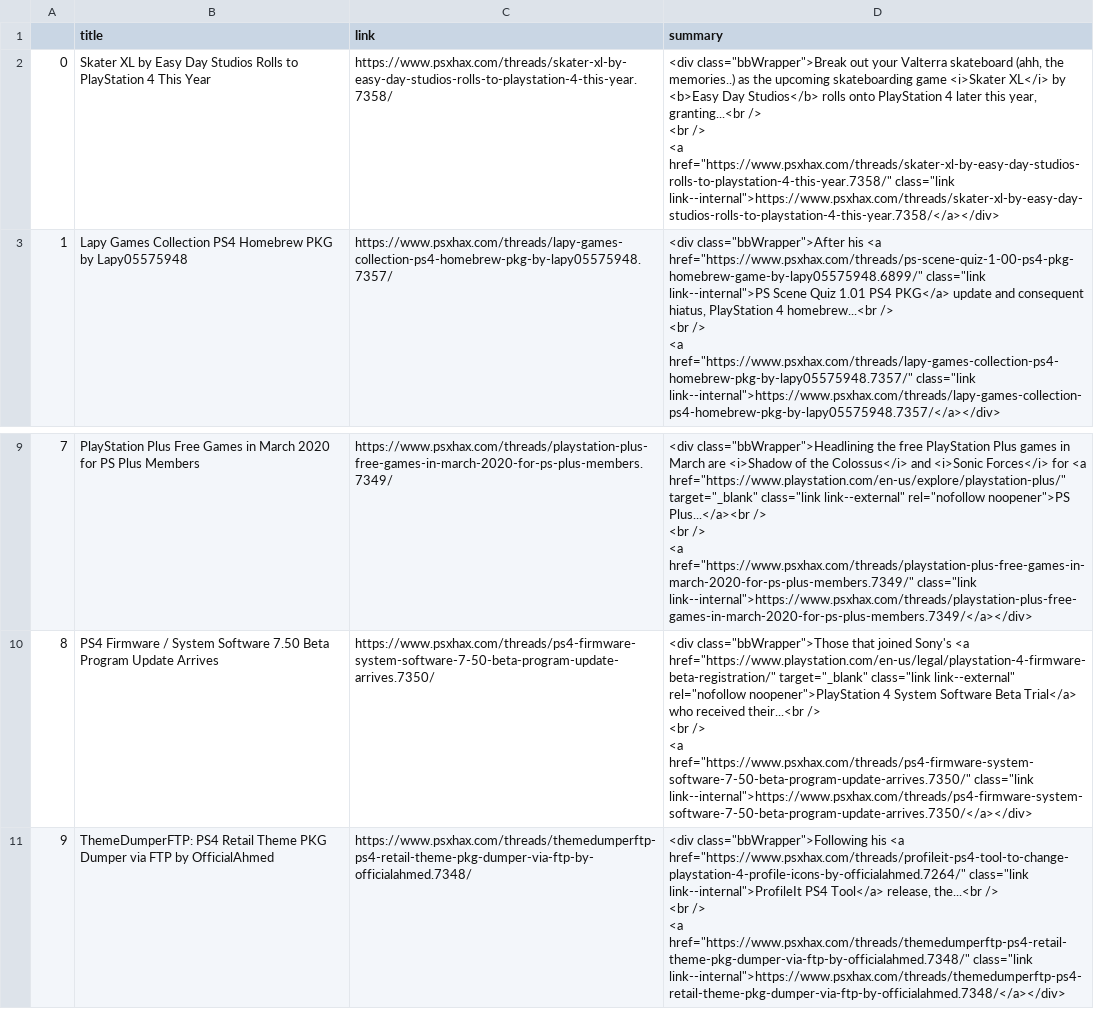
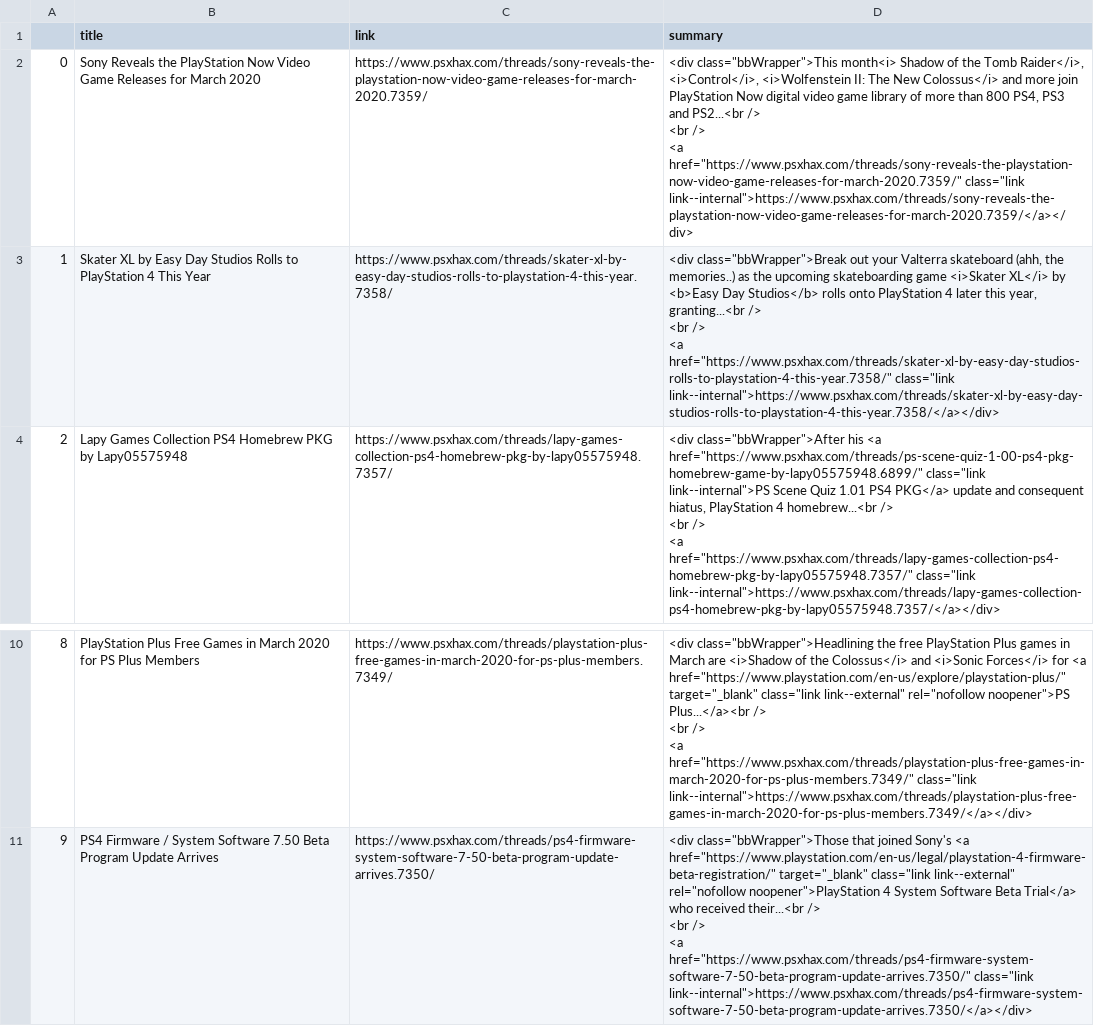
Before and after one commit to drobilica/hartija, a CSV file: data/hax_data.csv, drawn as a sheet; only a part is shown, gaps mark what is left out; removed rows and columns are numbered as before the commit, all else as after; ↵ is a line break in a cell; the diff names each change by its address in the sheet, - before the commit and + after, or states it on an @@ line.

```diff
--- a/data/hax_data.csv
+++ b/data/hax_data.csv
+row 2: 0 | Sony Reveals the PlayStation Now Video Game Releases for March 2020 | https://www.psxhax.com/threads/sony-reveals-the-playstation-now-video-game-releases-for-march-2020.7359/ | <div class="bbWrapper">This month<i> Shadow of the Tomb Raider</i>, <i>Control</i>, <i>Wolfenstein II: The New Colossus</i> and more join PlayStation Now digital video game library of more than 800 PS4, PS3 and PS2...<br /> ↵ <br /> ↵ <a href="https://www.psxhax.com/threads/sony-reveals-the-playstation-now-video-game-releases-for-march-2020.7359/" class="link link--internal">https://www.psxhax.com/threads/sony-reveals-the-playstation-now-video-game-releases-for-march-2020.7359/</a></div>
@@ column A renumbered between rows 3 and 11 @@
-row 11: 9 | ThemeDumperFTP: PS4 Retail Theme PKG Dumper via FTP by OfficialAhmed | https://www.psxhax.com/threads/themedumperftp-ps4-retail-theme-pkg-dumper-via-ftp-by-officialahmed.7348/ | <div class="bbWrapper">Following his <a href="https://www.psxhax.com/threads/profileit-ps4-tool-to-change-playstation-4-profile-icons-by-officialahmed.7264/" class="link link--internal">ProfileIt PS4 Tool</a> release, the...<br /> ↵ <br /> ↵ <a href="https://www.psxhax.com/threads/themedumperftp-ps4-retail-theme-pkg-dumper-via-ftp-by-officialahmed.7348/" class="link link--internal">https://www.psxhax.com/threads/themedumperftp-ps4-retail-theme-pkg-dumper-via-ftp-by-officialahmed.7348/</a></div>
```
Also changed, not shown: data/political_data.csv, data/serbia_news_data.csv, 2 other files.
